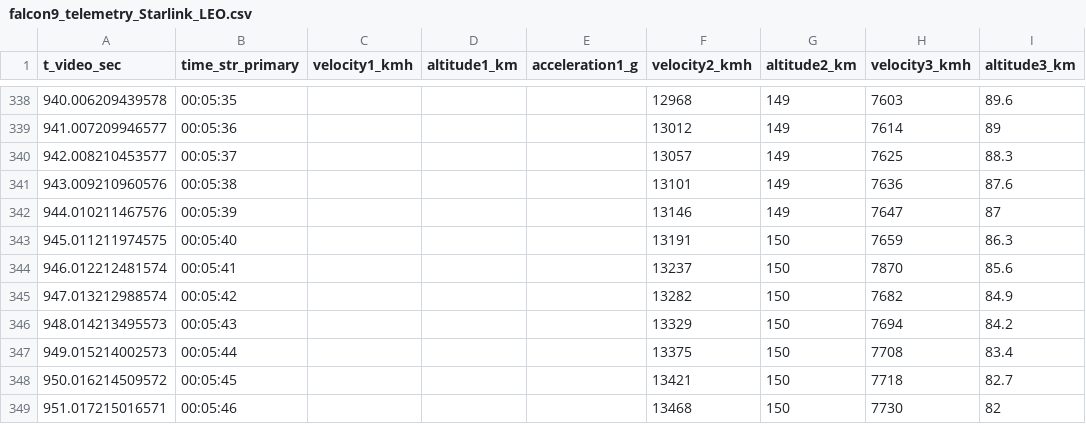
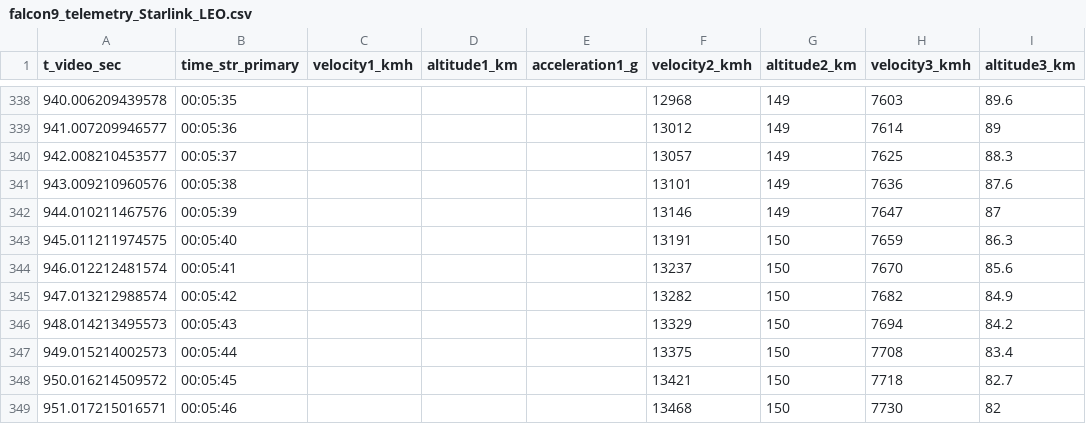
Before and after one commit to pukmark/LaunchVehicleOptimization, a CSV file: falcon9_telemetry/falcon9_telemetry_Starlink_LEO.csv, drawn as a sheet; only a part is shown, gaps mark what is left out.

```diff
--- a/falcon9_telemetry/falcon9_telemetry_Starlink_LEO.csv
+++ b/falcon9_telemetry/falcon9_telemetry_Starlink_LEO.csv
@@ -343,3 +343,3 @@ t_video_sec,time_str_primary,velocity1_kmh,altitude1_km,acceleration1_g,velocity
 945.011211974575,00:05:40,,,,13191,150,7659,86.3
-946.012212481574,00:05:41,,,,13237,150,7870,85.6
+946.012212481574,00:05:41,,,,13237,150,7670,85.6
 947.013212988574,00:05:42,,,,13282,150,7682,84.9
```
Also changed, not shown: falcon9_telemetry/falcon9_O3b_mPOWER.csv, 21 other files.
